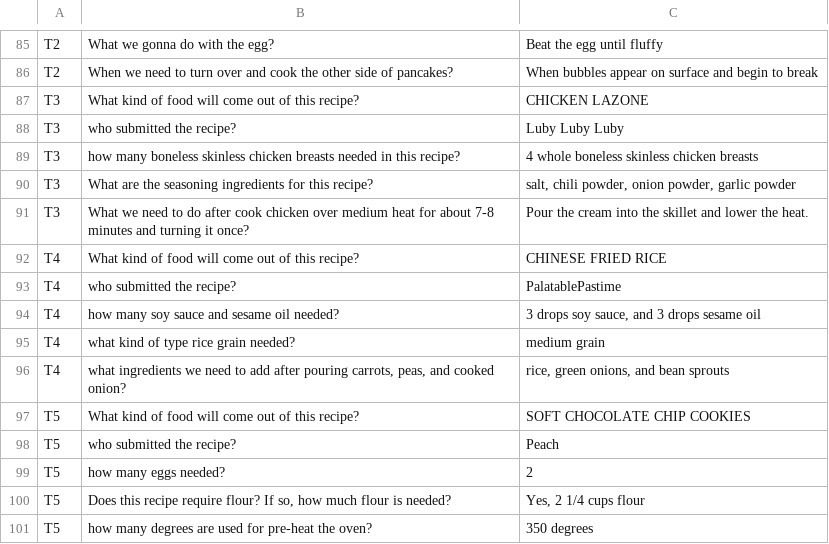
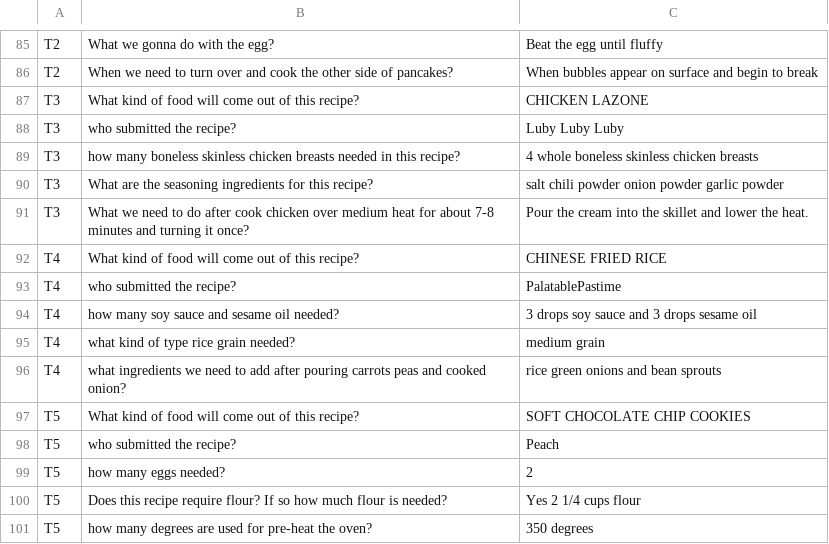
Before and after one commit to kairamilanifitria/Document-QA-dataset, a CSV file: datarag.csv, drawn as a sheet; only a part is shown, gaps mark what is left out; the diff covers the shown part only.

```diff
--- a/datarag.csv
+++ b/datarag.csv
@@ -89,3 +89,3 @@ T3;who submitted the recipe?;Luby Luby Luby
 T3;how many boneless skinless chicken breasts needed in this recipe?;4 whole boneless skinless chicken breasts
-T3;What are the seasoning ingredients for this recipe?;salt, chili powder, onion powder, garlic powder
+T3;What are the seasoning ingredients for this recipe?;salt chili powder onion powder garlic powder
 T3;What we need to do after cook chicken over medium heat for about 7-8 minutes and turning it once?;Pour the cream into the skillet and lower the heat.
@@ -93,5 +93,5 @@ T4;What kind of food will come out of this recipe?;CHINESE FRIED RICE
 T4;who submitted the recipe?;PalatablePastime
-T4;how many soy sauce and sesame oil needed?;3 drops soy sauce, and 3 drops sesame oil
+T4;how many soy sauce and sesame oil needed?;3 drops soy sauce and 3 drops sesame oil
 T4;what kind of type rice grain needed?;medium grain
-T4;what ingredients we need to add after pouring carrots, peas, and cooked onion?;rice, green onions, and bean sprouts
+T4;what ingredients we need to add after pouring carrots peas and cooked onion?;rice green onions and bean sprouts
 T5;What kind of food will come out of this recipe?;SOFT CHOCOLATE CHIP COOKIES
@@ -99,3 +99,3 @@ T5;who submitted the recipe?;Peach
 T5;how many eggs needed?;2
-T5;Does this recipe require flour? If so, how much flour is needed?;Yes, 2 1/4 cups flour
+T5;Does this recipe require flour? If so how much flour is needed?;Yes 2 1/4 cups flour
 T5;how many degrees are used for pre-heat the oven?;350 degrees
```
Also changed, not shown: 31 edited cells elsewhere in this file.
